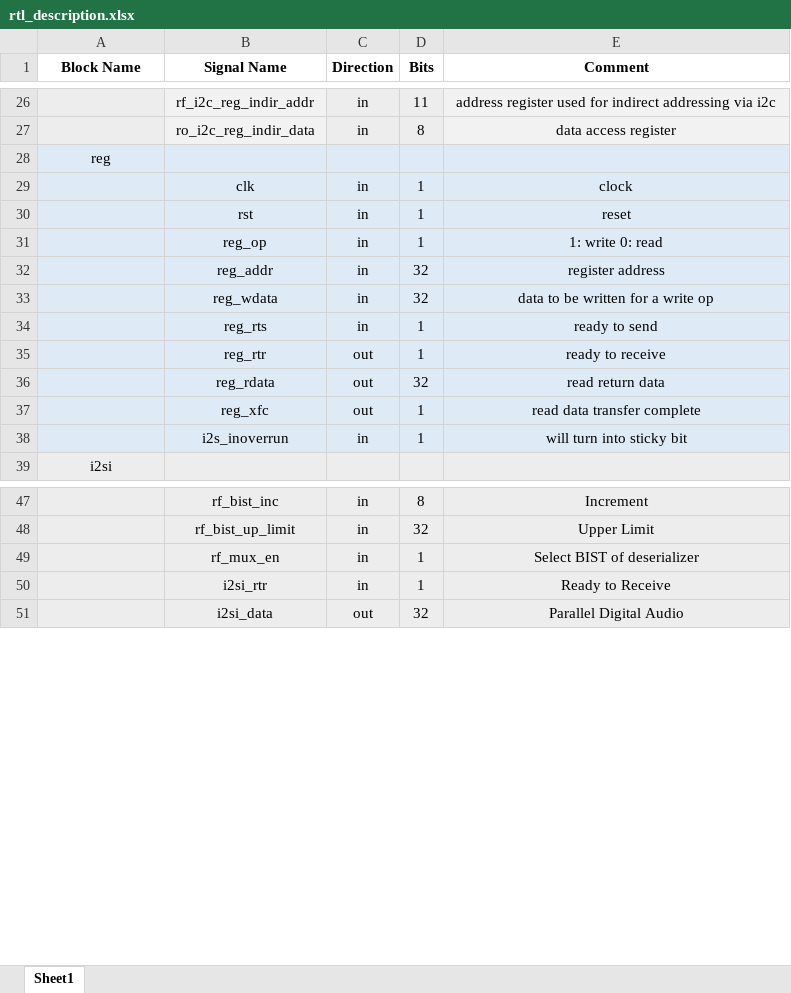
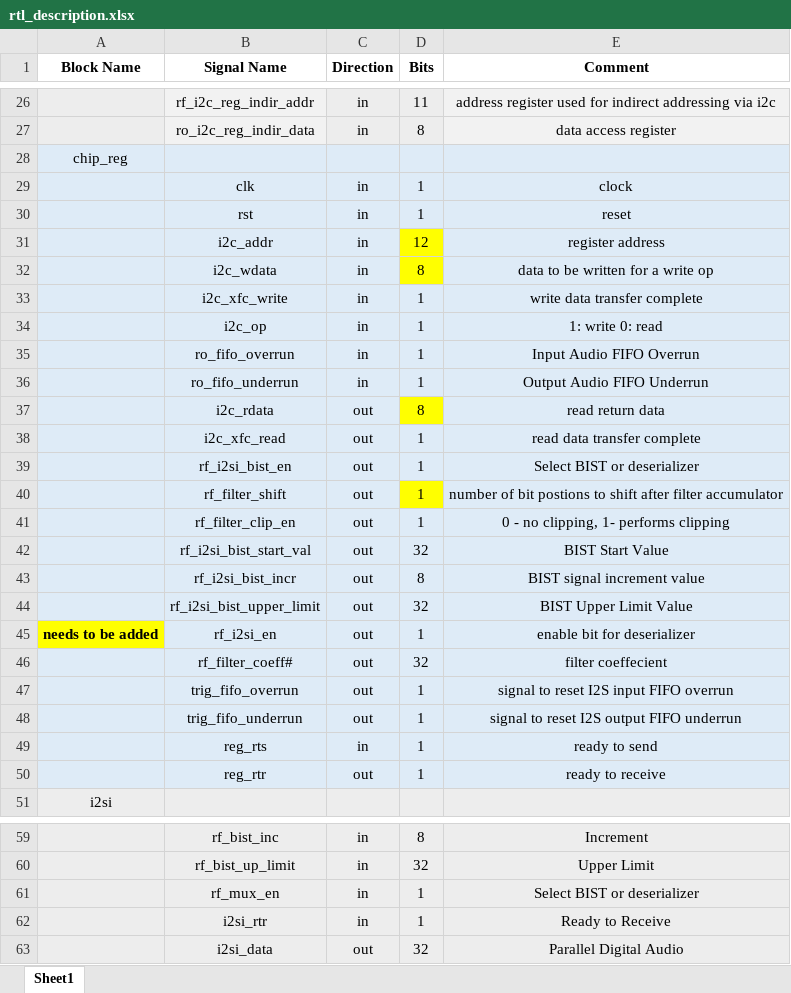
Before and after one commit to SeniorProject-2016/Chip-Design, an Excel workbook: proj_asic/docs/rtl_description.xlsx, sheet Sheet1, drawn as a sheet; only a part is shown, gaps mark what is left out; values as stored, in another font and other column widths than the file's, no borders; removed rows and columns are numbered as before the commit, all else as after; the diff covers the shown part only; the diff names each change by its address in the sheet, - before the commit and + after, or states it on an @@ line.

Commit message:
Added Register Interfaces to chip.v

```diff
--- a/proj_asic/docs/rtl_description.xlsx (sheet Sheet1)
+++ b/proj_asic/docs/rtl_description.xlsx (sheet Sheet1)
-A28 (Block Name): reg
+A28 (Block Name): chip_reg
+row 31:  | i2c_addr | in | 12 | register address
+row 32:  | i2c_wdata | in | 8 | data to be written for a write op
+row 33:  | i2c_xfc_write | in | 1 | write data transfer complete
-B34 (Signal Name): reg_op
+B34 (Signal Name): i2c_op
-row 32:  | reg_addr | in | 32 | register address
-row 33:  | reg_wdata | in | 32 | data to be written for a write op
+row 35:  | ro_fifo_overrun | in | 1 | Input Audio FIFO Overrun
+row 36:  | ro_fifo_underrun | in | 1 | Output Audio FIFO Underrun
+row 37:  | i2c_rdata | out | 8 | read return data
+row 38:  | i2c_xfc_read | out | 1 | read data transfer complete
+row 39:  | rf_i2si_bist_en | out | 1 | Select BIST or deserializer
+row 40:  | rf_filter_shift | out | 1 | number of bit postions to shift after filter accumulator
+row 41:  | rf_filter_clip_en | out | 1 | 0 - no clipping, 1- performs clipping
+row 42:  | rf_i2si_bist_start_val | out | 32 | BIST Start Value
+row 43:  | rf_i2si_bist_incr | out | 8 | BIST signal increment value
+row 44:  | rf_i2si_bist_upper_limit | out | 32 | BIST Upper Limit Value
+row 45: needs to be added | rf_i2si_en | out | 1 | enable bit for deserializer
+row 46:  | rf_filter_coeff# | out | 32 | filter coeffecient
+row 47:  | trig_fifo_overrun | out | 1 | signal to reset I2S input FIFO overrun
+row 48:  | trig_fifo_underrun | out | 1 | signal to reset I2S output FIFO underrun
-row 36:  | reg_rdata | out | 32 | read return data
-row 37:  | reg_xfc | out | 1 | read data transfer complete
-row 38:  | i2s_inoverrun | in | 1 | will turn into sticky bit
-E61 (Comment): Select BIST of deserializer
+E61 (Comment): Select BIST or deserializer
```
Also changed, not shown: 1 edited cell elsewhere in this sheet, 21 other files.
